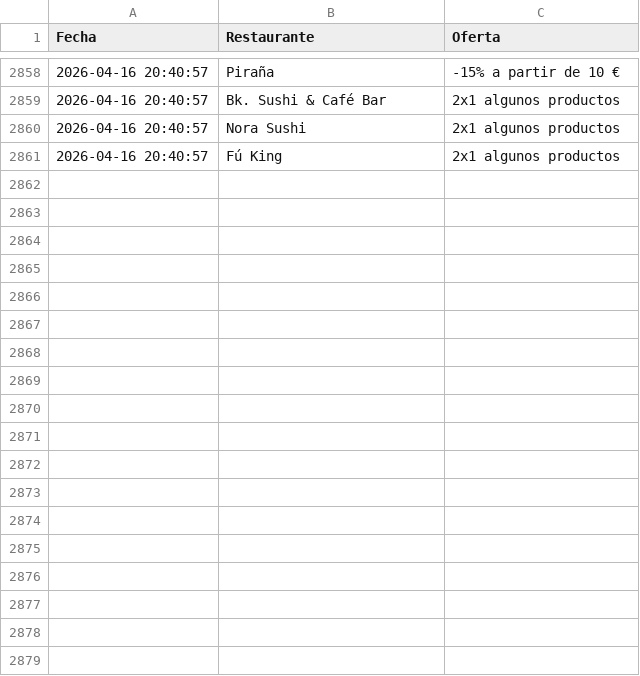
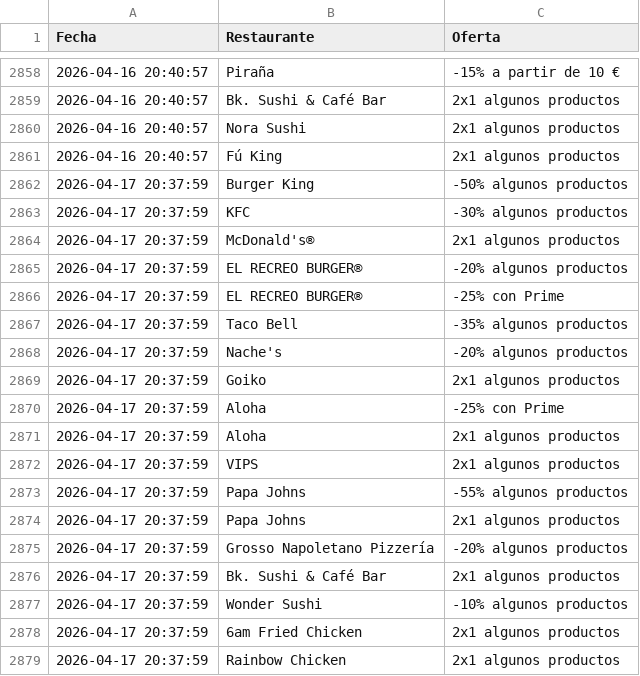
Before and after one commit to adripalenzuela/glovo-scraper, a CSV file: historial_ofertas.csv, drawn as a sheet; only a part is shown, gaps mark what is left out; the diff names each change by its address in the sheet, - before the commit and + after, or states it on an @@ line.

Commit message:
Actualización diaria de ofertas

```diff
--- a/historial_ofertas.csv
+++ b/historial_ofertas.csv
+row 2862: 2026-04-17 20:37:59 | Burger King | -50% algunos productos
+row 2863: 2026-04-17 20:37:59 | KFC | -30% algunos productos
+row 2864: 2026-04-17 20:37:59 | McDonald's® | 2x1 algunos productos
+row 2865: 2026-04-17 20:37:59 | EL RECREO BURGER® | -20% algunos productos
+row 2866: 2026-04-17 20:37:59 | EL RECREO BURGER® | -25% con Prime
+row 2867: 2026-04-17 20:37:59 | Taco Bell | -35% algunos productos
+row 2868: 2026-04-17 20:37:59 | Nache's | -20% algunos productos
+row 2869: 2026-04-17 20:37:59 | Goiko | 2x1 algunos productos
+row 2870: 2026-04-17 20:37:59 | Aloha | -25% con Prime
+row 2871: 2026-04-17 20:37:59 | Aloha | 2x1 algunos productos
+row 2872: 2026-04-17 20:37:59 | VIPS | 2x1 algunos productos
+row 2873: 2026-04-17 20:37:59 | Papa Johns | -55% algunos productos
+row 2874: 2026-04-17 20:37:59 | Papa Johns | 2x1 algunos productos
+row 2875: 2026-04-17 20:37:59 | Grosso Napoletano Pizzería | -20% algunos productos
+row 2876: 2026-04-17 20:37:59 | Bk. Sushi & Café Bar | 2x1 algunos productos
+row 2877: 2026-04-17 20:37:59 | Wonder Sushi | -10% algunos productos
+row 2878: 2026-04-17 20:37:59 | 6am Fried Chicken | 2x1 algunos productos
+row 2879: 2026-04-17 20:37:59 | Rainbow Chicken | 2x1 algunos productos
```
